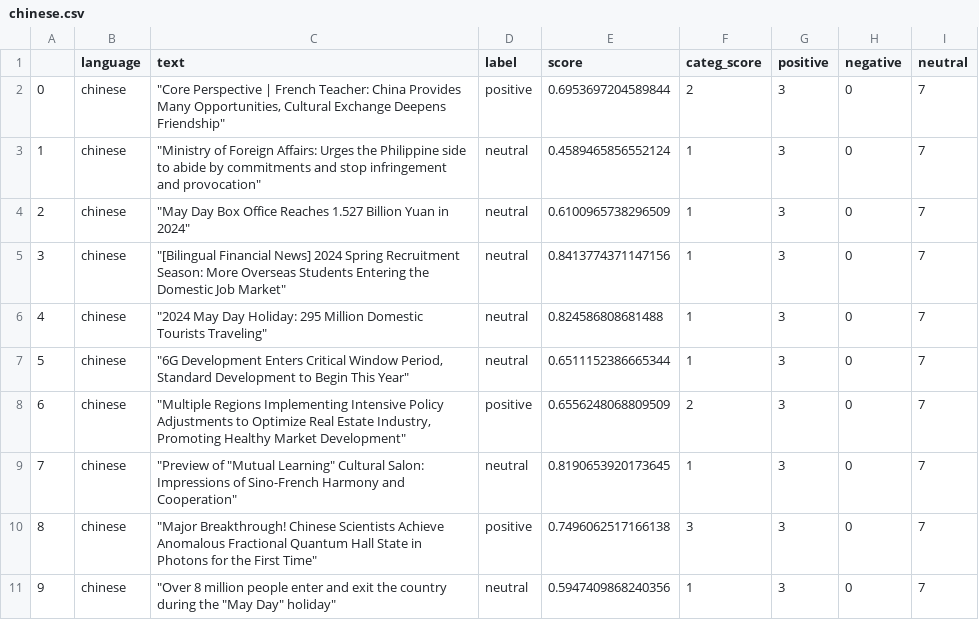
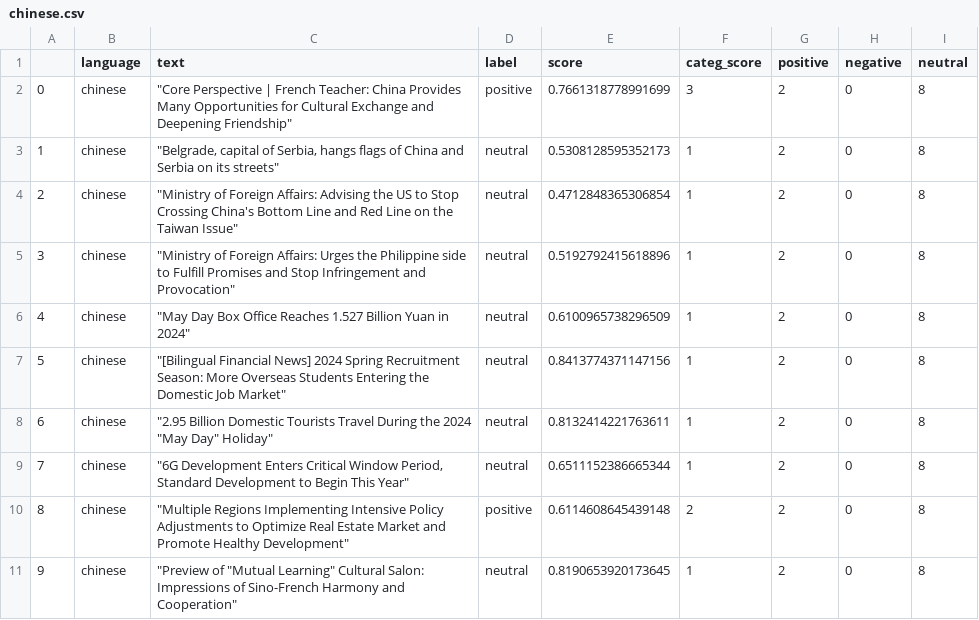
Before and after one commit to mfhan/translatenews, a CSV file: chinese.csv, drawn as a sheet.

```diff
--- a/chinese.csv
+++ b/chinese.csv
@@ -1,11 +1,11 @@
 ,language,text,label,score,categ_score,positive,negative,neutral
-0,chinese,"""Core Perspective | French Teacher: China Provides Many Opportunities, Cultural Exchange Deepens Friendship""",positive,0.6953697204589844,2,3,0,7
-1,chinese,"""Ministry of Foreign Affairs: Urges the Philippine side to abide by commitments and stop infringement and provocation""",neutral,0.4589465856552124,1,3,0,7
-2,chinese,"""May Day Box Office Reaches 1.527 Billion Yuan in 2024""",neutral,0.6100965738296509,1,3,0,7
-3,chinese,"""[Bilingual Financial News] 2024 Spring Recruitment Season: More Overseas Students Entering the Domestic Job Market""",neutral,0.8413774371147156,1,3,0,7
-4,chinese,"""2024 May Day Holiday: 295 Million Domestic Tourists Traveling""",neutral,0.824586808681488,1,3,0,7
-5,chinese,"""6G Development Enters Critical Window Period, Standard Development to Begin This Year""",neutral,0.6511152386665344,1,3,0,7
-6,chinese,"""Multiple Regions Implementing Intensive Policy Adjustments to Optimize Real Estate Industry, Promoting Healthy Market Development""",positive,0.6556248068809509,2,3,0,7
-7,chinese,"""Preview of ""Mutual Learning"" Cultural Salon: Impressions of Sino-French Harmony and Cooperation""",neutral,0.8190653920173645,1,3,0,7
-8,chinese,"""Major Breakthrough! Chinese Scientists Achieve Anomalous Fractional Quantum Hall State in Photons for the First Time""",positive,0.7496062517166138,3,3,0,7
-9,chinese,"""Over 8 million people enter and exit the country during the ""May Day"" holiday""",neutral,0.5947409868240356,1,3,0,7
+0,chinese,"""Core Perspective | French Teacher: China Provides Many Opportunities for Cultural Exchange and Deepening Friendship""",positive,0.7661318778991699,3,2,0,8
+1,chinese,"""Belgrade, capital of Serbia, hangs flags of China and Serbia on its streets""",neutral,0.5308128595352173,1,2,0,8
+2,chinese,"""Ministry of Foreign Affairs: Advising the US to Stop Crossing China's Bottom Line and Red Line on the Taiwan Issue""",neutral,0.4712848365306854,1,2,0,8
+3,chinese,"""Ministry of Foreign Affairs: Urges the Philippine side to Fulfill Promises and Stop Infringement and Provocation""",neutral,0.5192792415618896,1,2,0,8
+4,chinese,"""May Day Box Office Reaches 1.527 Billion Yuan in 2024""",neutral,0.6100965738296509,1,2,0,8
+5,chinese,"""[Bilingual Financial News] 2024 Spring Recruitment Season: More Overseas Students Entering the Domestic Job Market""",neutral,0.8413774371147156,1,2,0,8
+6,chinese,"""2.95 Billion Domestic Tourists Travel During the 2024 ""May Day"" Holiday""",neutral,0.8132414221763611,1,2,0,8
+7,chinese,"""6G Development Enters Critical Window Period, Standard Development to Begin This Year""",neutral,0.6511152386665344,1,2,0,8
+8,chinese,"""Multiple Regions Implementing Intensive Policy Adjustments to Optimize Real Estate Market and Promote Healthy Development""",positive,0.6114608645439148,2,2,0,8
+9,chinese,"""Preview of ""Mutual Learning"" Cultural Salon: Impressions of Sino-French Harmony and Cooperation""",neutral,0.8190653920173645,1,2,0,8
```
